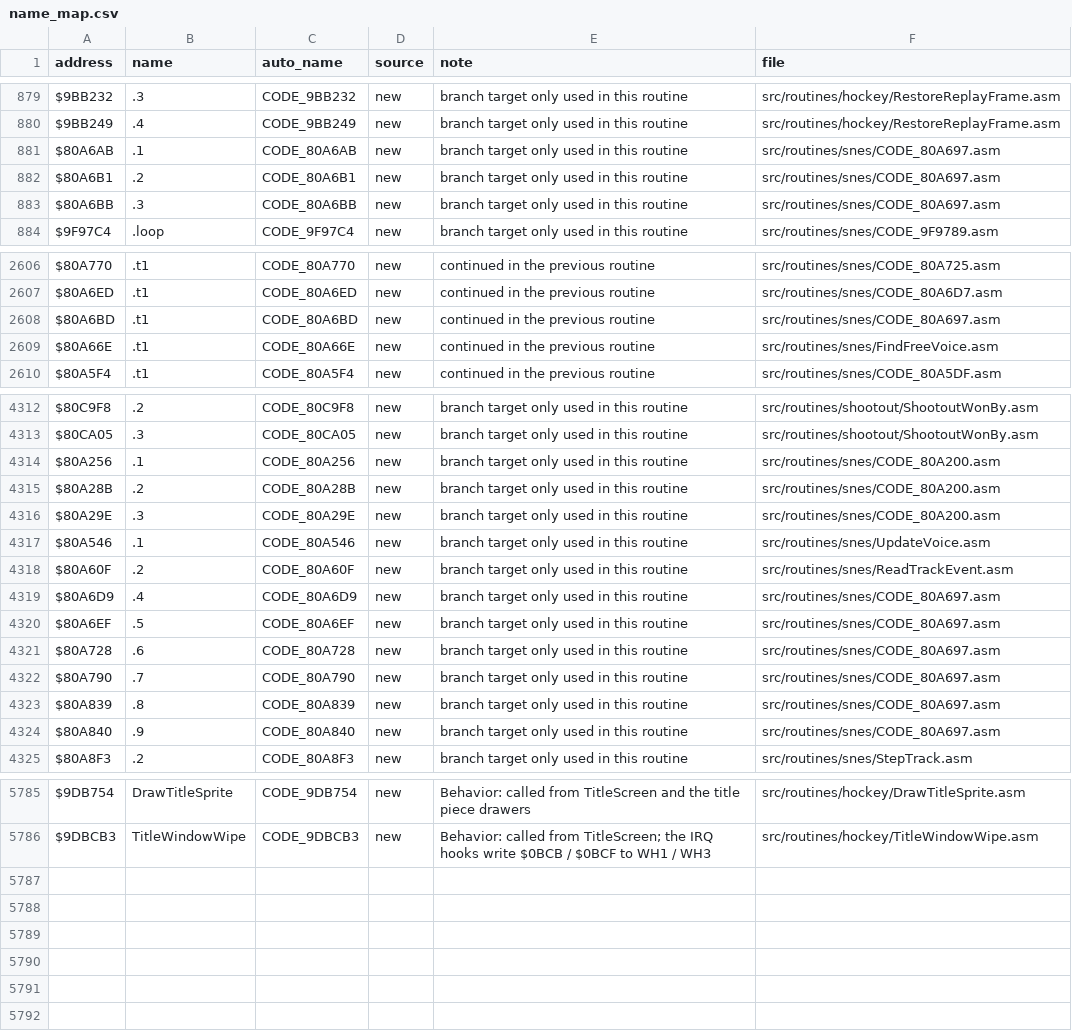
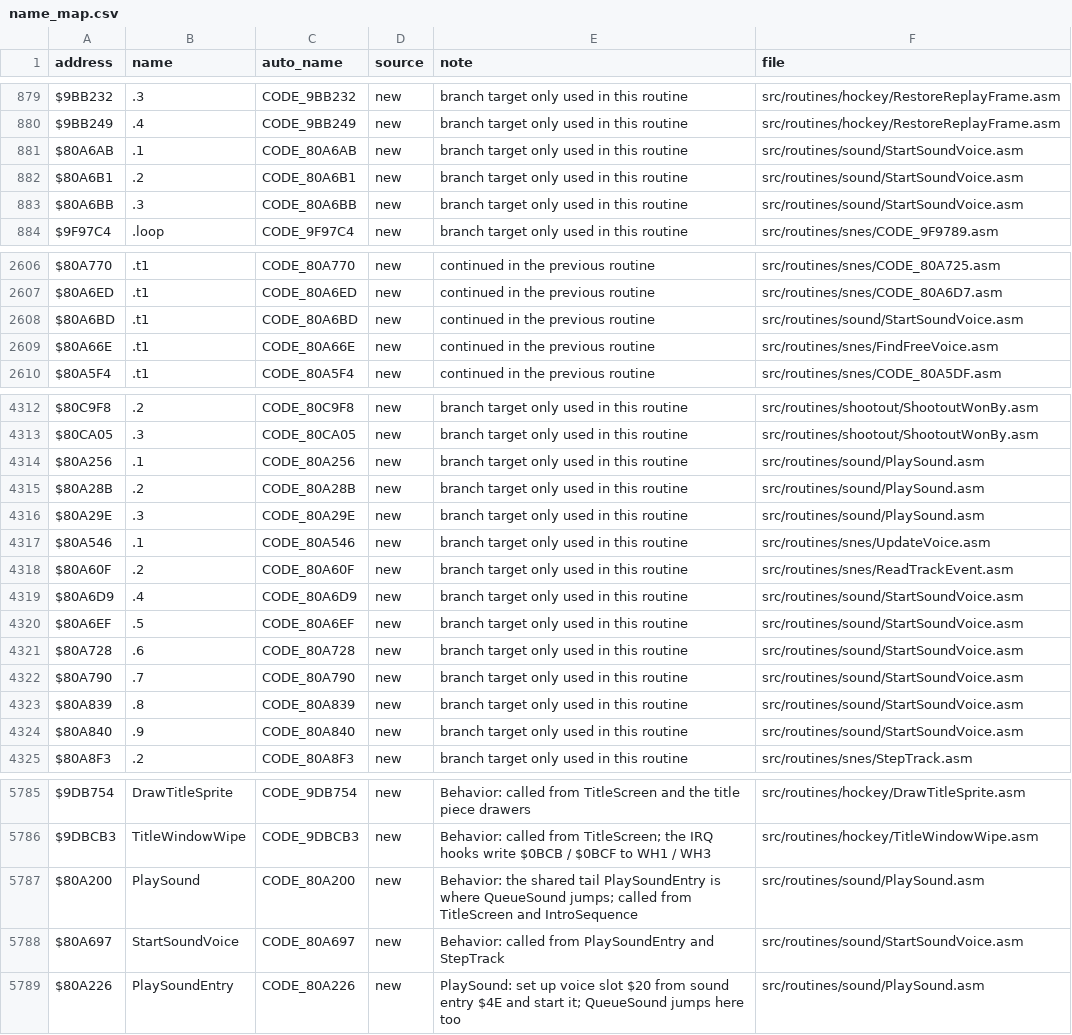
Before and after one commit to Mhopkinsinc/NHL94SNES, a CSV file: docs/name_map.csv, drawn as a sheet; only a part is shown, gaps mark what is left out; the diff covers the shown part only.

```diff
--- a/docs/name_map.csv
+++ b/docs/name_map.csv
@@ -880,5 +880,5 @@ $9BB232,.3,CODE_9BB232,new,branch target only used in this routine,src/routines/
 $9BB249,.4,CODE_9BB249,new,branch target only used in this routine,src/routines/hockey/RestoreReplayFrame.asm
-$80A6AB,.1,CODE_80A6AB,new,branch target only used in this routine,src/routines/snes/CODE_80A697.asm
-$80A6B1,.2,CODE_80A6B1,new,branch target only used in this routine,src/routines/snes/CODE_80A697.asm
-$80A6BB,.3,CODE_80A6BB,new,branch target only used in this routine,src/routines/snes/CODE_80A697.asm
+$80A6AB,.1,CODE_80A6AB,new,branch target only used in this routine,src/routines/sound/StartSoundVoice.asm
+$80A6B1,.2,CODE_80A6B1,new,branch target only used in this routine,src/routines/sound/StartSoundVoice.asm
+$80A6BB,.3,CODE_80A6BB,new,branch target only used in this routine,src/routines/sound/StartSoundVoice.asm
 $9F97C4,.loop,CODE_9F97C4,new,branch target only used in this routine,src/routines/snes/CODE_9F9789.asm
@@ -2607,3 +2607,3 @@ $80A770,.t1,CODE_80A770,new,continued in the previous routine,src/routines/snes/
 $80A6ED,.t1,CODE_80A6ED,new,continued in the previous routine,src/routines/snes/CODE_80A6D7.asm
-$80A6BD,.t1,CODE_80A6BD,new,continued in the previous routine,src/routines/snes/CODE_80A697.asm
+$80A6BD,.t1,CODE_80A6BD,new,continued in the previous routine,src/routines/sound/StartSoundVoice.asm
 $80A66E,.t1,CODE_80A66E,new,continued in the previous routine,src/routines/snes/FindFreeVoice.asm
@@ -4313,13 +4313,13 @@ $80C9F8,.2,CODE_80C9F8,new,branch target only used in this routine,src/routines/
 $80CA05,.3,CODE_80CA05,new,branch target only used in this routine,src/routines/shootout/ShootoutWonBy.asm
-$80A256,.1,CODE_80A256,new,branch target only used in this routine,src/routines/snes/CODE_80A200.asm
-$80A28B,.2,CODE_80A28B,new,branch target only used in this routine,src/routines/snes/CODE_80A200.asm
-$80A29E,.3,CODE_80A29E,new,branch target only used in this routine,src/routines/snes/CODE_80A200.asm
+$80A256,.1,CODE_80A256,new,branch target only used in this routine,src/routines/sound/PlaySound.asm
+$80A28B,.2,CODE_80A28B,new,branch target only used in this routine,src/routines/sound/PlaySound.asm
+$80A29E,.3,CODE_80A29E,new,branch target only used in this routine,src/routines/sound/PlaySound.asm
 $80A546,.1,CODE_80A546,new,branch target only used in this routine,src/routines/snes/UpdateVoice.asm
 $80A60F,.2,CODE_80A60F,new,branch target only used in this routine,src/routines/snes/ReadTrackEvent.asm
-$80A6D9,.4,CODE_80A6D9,new,branch target only used in this routine,src/routines/snes/CODE_80A697.asm
-$80A6EF,.5,CODE_80A6EF,new,branch target only used in this routine,src/routines/snes/CODE_80A697.asm
-$80A728,.6,CODE_80A728,new,branch target only used in this routine,src/routines/snes/CODE_80A697.asm
-$80A790,.7,CODE_80A790,new,branch target only used in this routine,src/routines/snes/CODE_80A697.asm
-$80A839,.8,CODE_80A839,new,branch target only used in this routine,src/routines/snes/CODE_80A697.asm
-$80A840,.9,CODE_80A840,new,branch target only used in this routine,src/routines/snes/CODE_80A697.asm
+$80A6D9,.4,CODE_80A6D9,new,branch target only used in this routine,src/routines/sound/StartSoundVoice.asm
+$80A6EF,.5,CODE_80A6EF,new,branch target only used in this routine,src/routines/sound/StartSoundVoice.asm
+$80A728,.6,CODE_80A728,new,branch target only used in this routine,src/routines/sound/StartSoundVoice.asm
+$80A790,.7,CODE_80A790,new,branch target only used in this routine,src/routines/sound/StartSoundVoice.asm
+$80A839,.8,CODE_80A839,new,branch target only used in this routine,src/routines/sound/StartSoundVoice.asm
+$80A840,.9,CODE_80A840,new,branch target only used in this routine,src/routines/sound/StartSoundVoice.asm
 $80A8F3,.2,CODE_80A8F3,new,branch target only used in this routine,src/routines/snes/StepTrack.asm
@@ -5786 +5786,4 @@ $9DB754,DrawTitleSprite,CODE_9DB754,new,Behavior: called from TitleScreen and th
 $9DBCB3,TitleWindowWipe,CODE_9DBCB3,new,Behavior: called from TitleScreen; the IRQ hooks write $0BCB / $0BCF to WH1 / WH3,src/routines/hockey/TitleWindowWipe.asm
+$80A200,PlaySound,CODE_80A200,new,Behavior: the shared tail PlaySoundEntry is where QueueSound jumps; called from TitleScreen and IntroSequence,src/routines/sound/PlaySound.asm
+$80A697,StartSoundVoice,CODE_80A697,new,Behavior: called from PlaySoundEntry and StepTrack,src/routines/sound/StartSoundVoice.asm
+$80A226,PlaySoundEntry,CODE_80A226,new,PlaySound: set up voice slot $20 from sound entry $4E and start it; QueueSound jumps here too,src/routines/sound/PlaySound.asm
```
Also changed, not shown: 4 edited cells elsewhere in this file, 9 other files.
